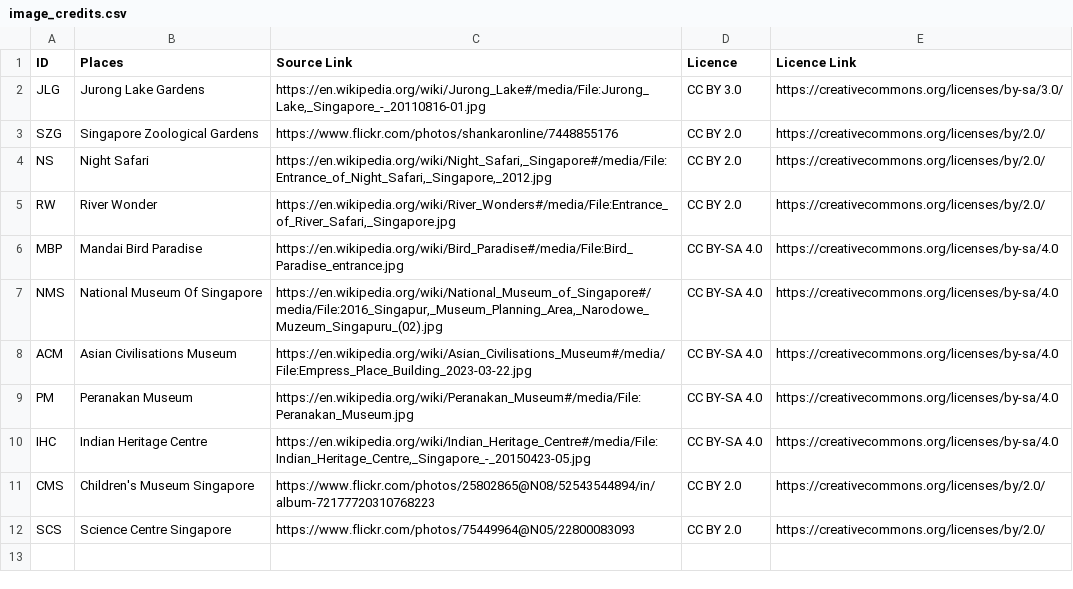
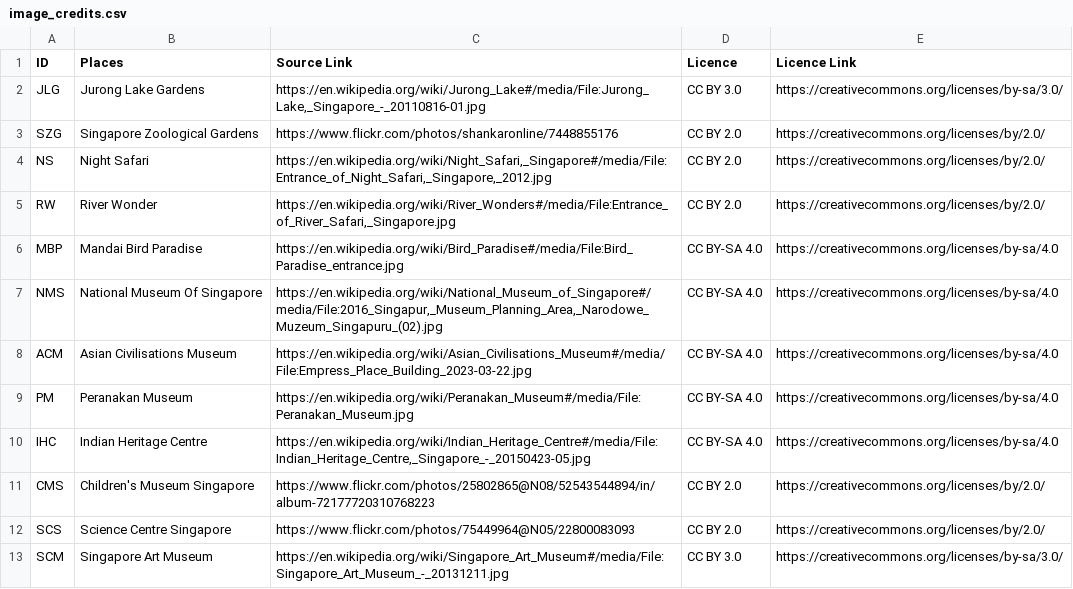
Before and after one commit to JauntyJJS/2025_table, a CSV file: data/image_credits.csv, drawn as a sheet; the diff names each change by its address in the sheet, - before the commit and + after, or states it on an @@ line.

Commit message:
Add images.

```diff
--- a/data/image_credits.csv
+++ b/data/image_credits.csv
+row 13: SCM | Singapore Art Museum | https://en.wikipedia.org/wiki/Singapore_Art_Museum#/media/File:Singapore_Art_Museum_-_20131211.jpg | CC BY 3.0 | https://creativecommons.org/licenses/by-sa/3.0/
```
Also changed, not shown: 1 other file.
